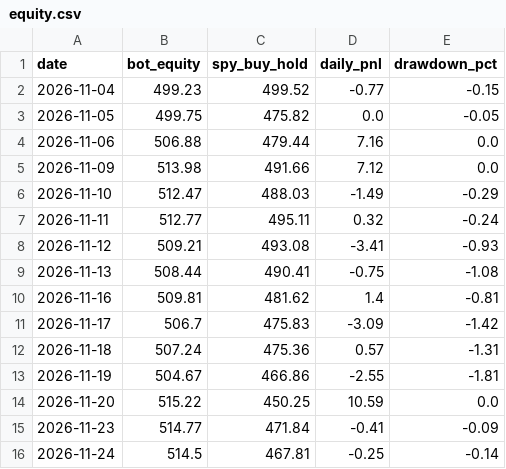
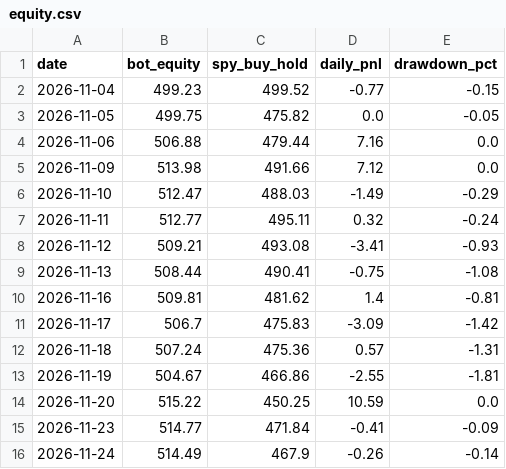
Before and after one commit to TheutzuBosu/theo-trading-bot, a CSV file: state/equity.csv, drawn as a sheet.

Commit message:
chore(state): actualizare equity.csv

```diff
--- a/state/equity.csv
+++ b/state/equity.csv
@@ -15,2 +15,2 @@ date,bot_equity,spy_buy_hold,daily_pnl,drawdown_pct
 2026-11-23,514.77,471.84,-0.41,-0.09
-2026-11-24,514.5,467.81,-0.25,-0.14
+2026-11-24,514.49,467.9,-0.26,-0.14
```
